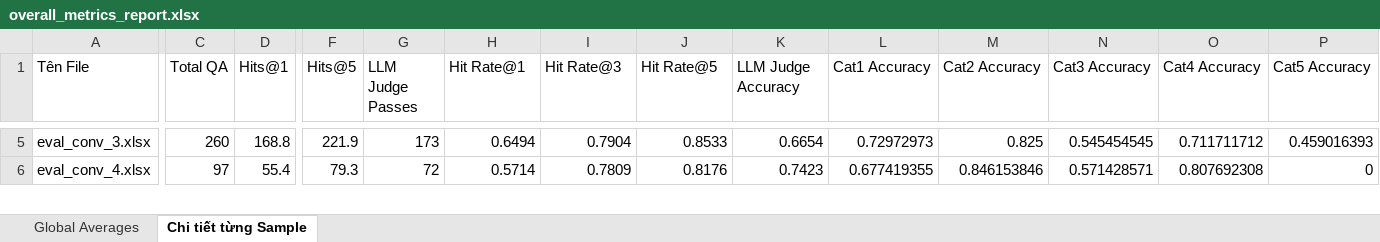
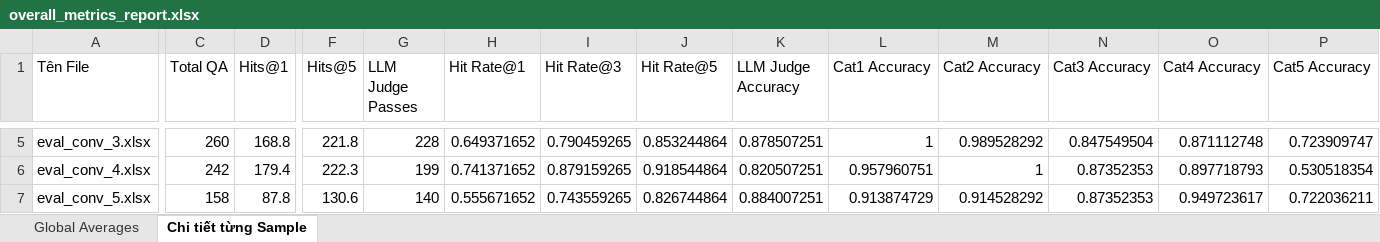
Before and after one commit to TNoLisme/retrieval-multiturn-rag, an Excel workbook: pipeline_eval/eval_results/overall_metrics_report.xlsx, sheet Chi tiết từng Sample, drawn as a sheet; only a part is shown, gaps mark what is left out; values as stored, in another font and other column widths than the file's, no borders; rows hold the shown columns only; the diff covers the shown part only; the diff names each change by its address in the sheet, - before the commit and + after, or states it on an @@ line.

```diff
--- a/pipeline_eval/eval_results/overall_metrics_report.xlsx (sheet Chi tiết từng Sample)
+++ b/pipeline_eval/eval_results/overall_metrics_report.xlsx (sheet Chi tiết từng Sample)
-F5 (Hits@5): 221.9
+F5 (Hits@5): 221.8
-G5 (LLM Judge Passes): 173
+G5 (LLM Judge Passes): 228
-H5 (Hit Rate@1): 0.6494
+H5 (Hit Rate@1): 0.649371652
-I5 (Hit Rate@3): 0.7904
+I5 (Hit Rate@3): 0.790459265
-J5 (Hit Rate@5): 0.8533
+J5 (Hit Rate@5): 0.853244864
-K5 (LLM Judge Accuracy): 0.6654
+K5 (LLM Judge Accuracy): 0.878507251
-L5 (Cat1 Accuracy): 0.72972973
+L5 (Cat1 Accuracy): 1
-M5 (Cat2 Accuracy): 0.825
+M5 (Cat2 Accuracy): 0.989528292
-N5 (Cat3 Accuracy): 0.545454545
+N5 (Cat3 Accuracy): 0.847549504
-O5 (Cat4 Accuracy): 0.711711712
+O5 (Cat4 Accuracy): 0.871112748
-P5 (Cat5 Accuracy): 0.459016393
+P5 (Cat5 Accuracy): 0.723909747
-C6 (Total QA): 97
+C6 (Total QA): 242
-D6 (Hits@1): 55.4
+D6 (Hits@1): 179.4
-F6 (Hits@5): 79.3
+F6 (Hits@5): 222.3
-G6 (LLM Judge Passes): 72
+G6 (LLM Judge Passes): 199
-H6 (Hit Rate@1): 0.5714
+H6 (Hit Rate@1): 0.741371652
-I6 (Hit Rate@3): 0.7809
+I6 (Hit Rate@3): 0.879159265
-J6 (Hit Rate@5): 0.8176
+J6 (Hit Rate@5): 0.918544864
-K6 (LLM Judge Accuracy): 0.7423
+K6 (LLM Judge Accuracy): 0.820507251
-L6 (Cat1 Accuracy): 0.677419355
+L6 (Cat1 Accuracy): 0.957960751
-M6 (Cat2 Accuracy): 0.846153846
+M6 (Cat2 Accuracy): 1
-N6 (Cat3 Accuracy): 0.571428571
+N6 (Cat3 Accuracy): 0.87352353
-O6 (Cat4 Accuracy): 0.807692308
+O6 (Cat4 Accuracy): 0.897718793
-P6 (Cat5 Accuracy): 0
+P6 (Cat5 Accuracy): 0.530518354
+row 7: eval_conv_5.xlsx | 158 | 87.8 | 130.6 | 140 | 0.555671652 | 0.743559265 | 0.826744864 | 0.884007251 | 0.913874729 | 0.914528292 | 0.87352353 | 0.949723617 | 0.722036211
```
Also changed, not shown: 71 edited cells elsewhere in this sheet, sheet Global Averages, pipeline_eval/eval_results/eval_conv_0.xlsx, pipeline_eval/eval_results/eval_conv_1.xlsx, 19 other files.
